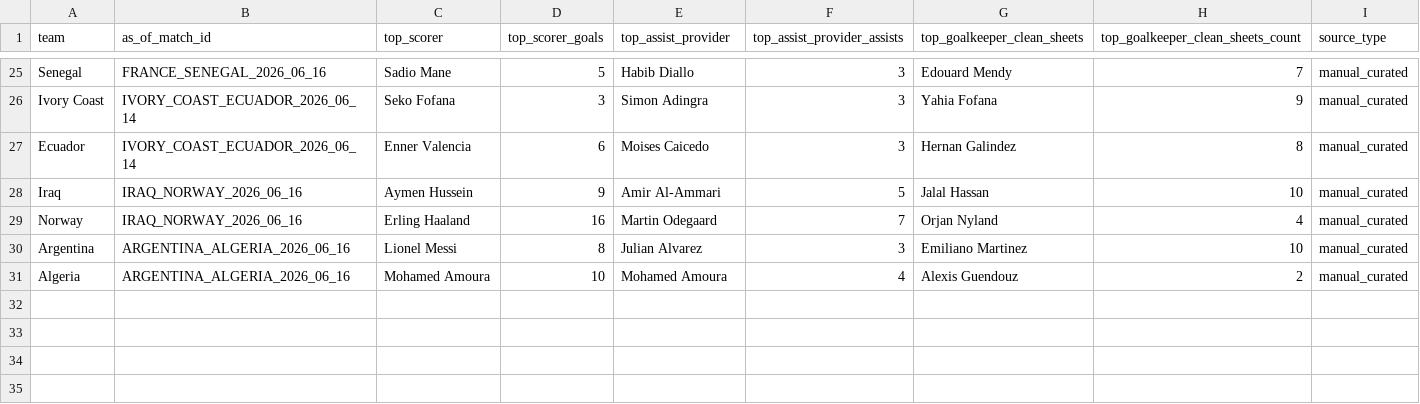
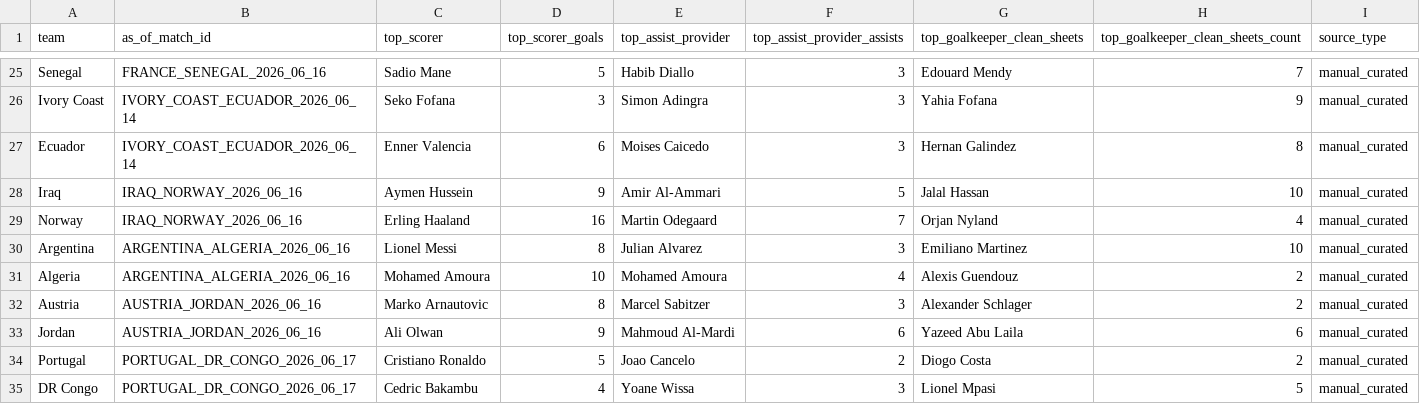
Before and after one commit to jaq23369/Predictor_WC2026, a CSV file: data/processed/world_cup_2026_manual_top_players_pre_match.csv, drawn as a sheet; only a part is shown, gaps mark what is left out.

```diff
--- a/data/processed/world_cup_2026_manual_top_players_pre_match.csv
+++ b/data/processed/world_cup_2026_manual_top_players_pre_match.csv
@@ -31 +31,5 @@ Argentina,ARGENTINA_ALGERIA_2026_06_16,Lionel Messi,8,Julian Alvarez,3,Emiliano
 Algeria,ARGENTINA_ALGERIA_2026_06_16,Mohamed Amoura,10,Mohamed Amoura,4,Alexis Guendouz,2,manual_curated
+Austria,AUSTRIA_JORDAN_2026_06_16,Marko Arnautovic,8,Marcel Sabitzer,3,Alexander Schlager,2,manual_curated
+Jordan,AUSTRIA_JORDAN_2026_06_16,Ali Olwan,9,Mahmoud Al-Mardi,6,Yazeed Abu Laila,6,manual_curated
+Portugal,PORTUGAL_DR_CONGO_2026_06_17,Cristiano Ronaldo,5,Joao Cancelo,2,Diogo Costa,2,manual_curated
+DR Congo,PORTUGAL_DR_CONGO_2026_06_17,Cedric Bakambu,4,Yoane Wissa,3,Lionel Mpasi,5,manual_curated
```
Also changed, not shown: data/processed/world_cup_2026_manual_goal_events.csv, data/processed/world_cup_2026_manual_match_stats.csv, 7 other files.
